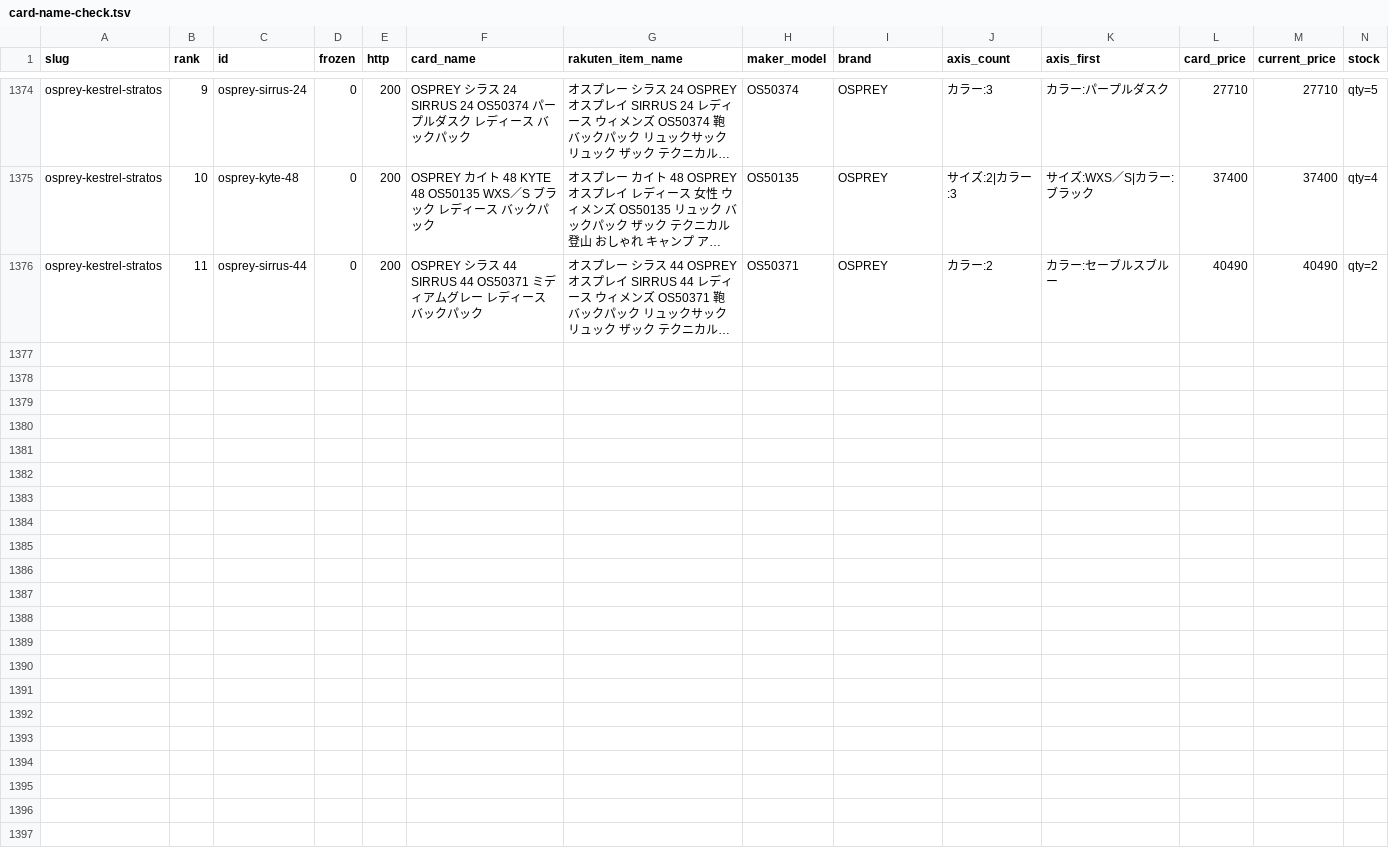
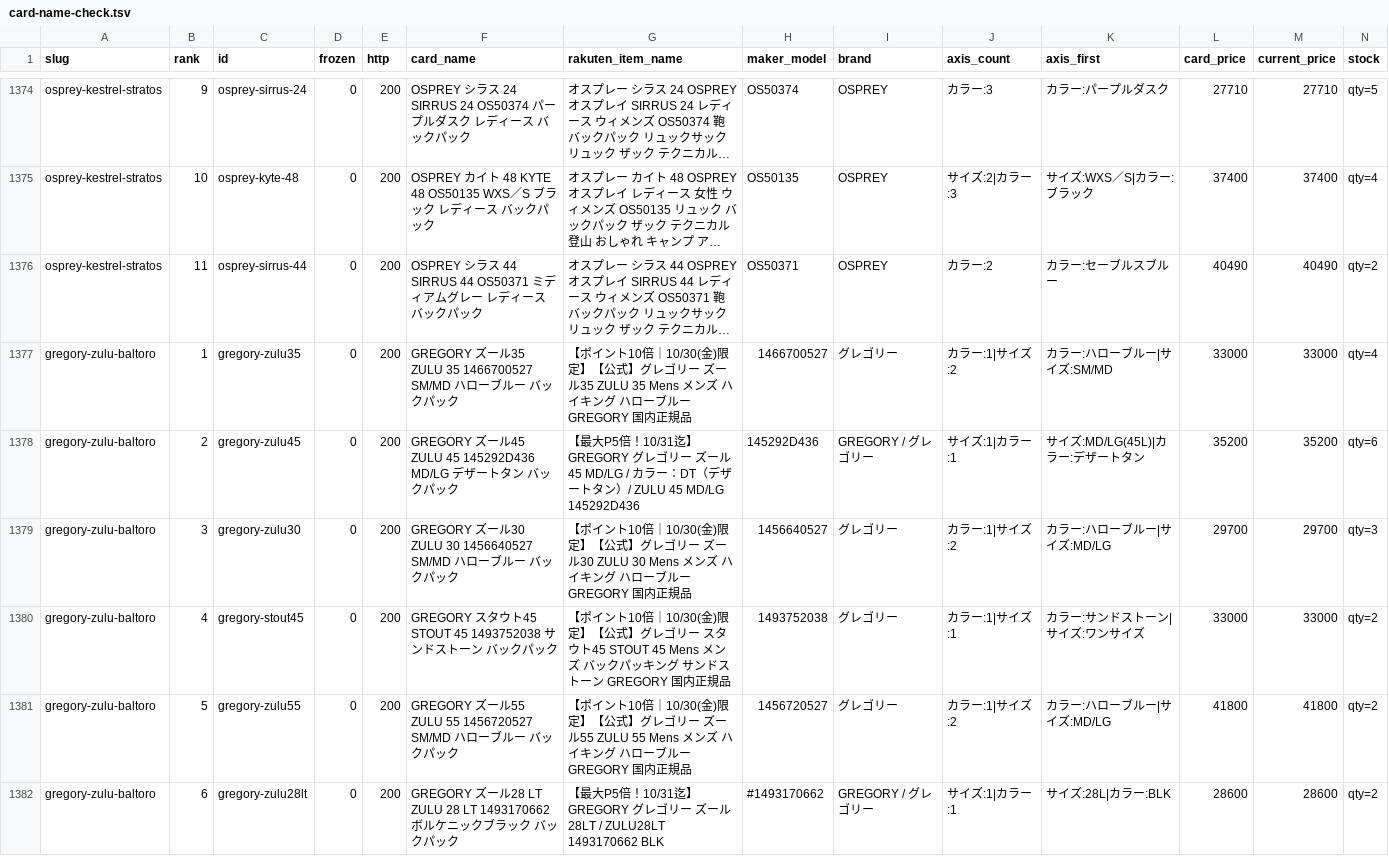
Before and after one commit to tanoue-boop/camp-kit-guide, a TSV file: _file/card-name-check.tsv, drawn as a sheet; only a part is shown, gaps mark what is left out; long unchanged cells end in …; rows hold the shown columns only; the diff covers the shown part only; the diff names each change by its address in the sheet, - before the commit and + after, or states it on an @@ line.

Commit message:
new: gregory-zulu-baltoro を追加（campkit-20261030-N15）

```diff
--- a/_file/card-name-check.tsv
+++ b/_file/card-name-check.tsv
+row 1377: gregory-zulu-baltoro | 1 | gregory-zulu35 | 0 | 200 | GREGORY ズール35 ZULU 35 1466700527 SM/MD ハローブルー バックパック | 【ポイント10倍｜10/30(金)限定】【公式】グレゴリー ズール35 ZULU 35 Mens メンズ ハイキング ハローブルー GREGORY 国内正規品 | 1466700527 | グレゴリー | カラー:1|サイズ:2 | カラー:ハローブルー|サイズ:SM/MD | 33000 | 33000 | qty=4
+row 1378: gregory-zulu-baltoro | 2 | gregory-zulu45 | 0 | 200 | GREGORY ズール45 ZULU 45 145292D436 MD/LG デザートタン バックパック | 【最大P5倍！10/31迄】GREGORY グレゴリー ズール45 MD/LG / カラー：DT（デザートタン）/ ZULU 45 MD/LG 145292D436 | 145292D436 | GREGORY / グレゴリー | サイズ:1|カラー:1 | サイズ:MD/LG(45L)|カラー:デザートタン | 35200 | 35200 | qty=6
+row 1379: gregory-zulu-baltoro | 3 | gregory-zulu30 | 0 | 200 | GREGORY ズール30 ZULU 30 1456640527 SM/MD ハローブルー バックパック | 【ポイント10倍｜10/30(金)限定】【公式】グレゴリー ズール30 ZULU 30 Mens メンズ ハイキング ハローブルー GREGORY 国内正規品 | 1456640527 | グレゴリー | カラー:1|サイズ:2 | カラー:ハローブルー|サイズ:MD/LG | 29700 | 29700 | qty=3
+row 1380: gregory-zulu-baltoro | 4 | gregory-stout45 | 0 | 200 | GREGORY スタウト45 STOUT 45 1493752038 サンドストーン バックパック | 【ポイント10倍｜10/30(金)限定】【公式】グレゴリー スタウト45 STOUT 45 Mens メンズ バックパッキング サンドストーン GREGORY 国内正規品 | 1493752038 | グレゴリー | カラー:1|サイズ:1 | カラー:サンドストーン|サイズ:ワンサイズ | 33000 | 33000 | qty=2
+row 1381: gregory-zulu-baltoro | 5 | gregory-zulu55 | 0 | 200 | GREGORY ズール55 ZULU 55 1456720527 SM/MD ハローブルー バックパック | 【ポイント10倍｜10/30(金)限定】【公式】グレゴリー ズール55 ZULU 55 Mens メンズ ハイキング ハローブルー GREGORY 国内正規品 | 1456720527 | グレゴリー | カラー:1|サイズ:2 | カラー:ハローブルー|サイズ:MD/LG | 41800 | 41800 | qty=2
+row 1382: gregory-zulu-baltoro | 6 | gregory-zulu28lt | 0 | 200 | GREGORY ズール28 LT ZULU 28 LT 1493170662 ボルケニックブラック バックパック | 【最大P5倍！10/31迄】GREGORY グレゴリー ズール28LT / ZULU28LT 1493170662 BLK | #1493170662 | GREGORY / グレゴリー | サイズ:1|カラー:1 | サイズ:28L|カラー:BLK | 28600 | 28600 | qty=2
```
Also changed, not shown: 5 added rows elsewhere in this file, 9 other files.
